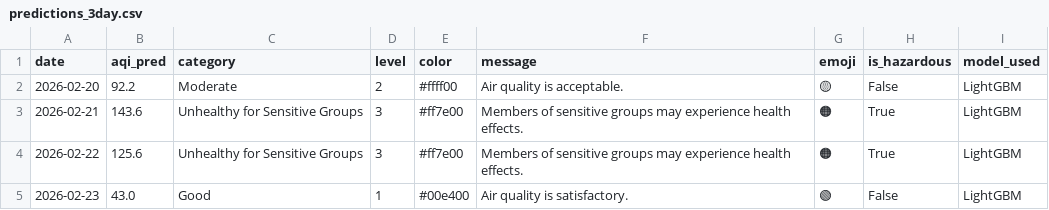
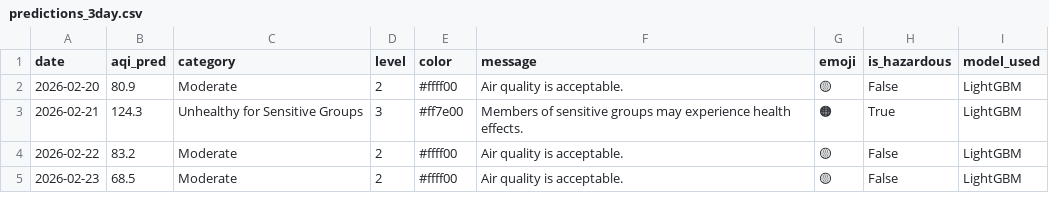
Before and after one commit to muhammadraza30/pearls-aqi-predictor, a CSV file: data/predictions_3day.csv, drawn as a sheet.

```diff
--- a/data/predictions_3day.csv
+++ b/data/predictions_3day.csv
@@ -1,5 +1,5 @@
 date,aqi_pred,category,level,color,message,emoji,is_hazardous,model_used
-2026-02-20,92.2,Moderate,2,#ffff00,Air quality is acceptable.,🟡,False,LightGBM
-2026-02-21,143.6,Unhealthy for Sensitive Groups,3,#ff7e00,Members of sensitive groups may experience health effects.,🟠,True,LightGBM
-2026-02-22,125.6,Unhealthy for Sensitive Groups,3,#ff7e00,Members of sensitive groups may experience health effects.,🟠,True,LightGBM
-2026-02-23,43.0,Good,1,#00e400,Air quality is satisfactory.,🟢,False,LightGBM
+2026-02-20,80.9,Moderate,2,#ffff00,Air quality is acceptable.,🟡,False,LightGBM
+2026-02-21,124.3,Unhealthy for Sensitive Groups,3,#ff7e00,Members of sensitive groups may experience health effects.,🟠,True,LightGBM
+2026-02-22,83.2,Moderate,2,#ffff00,Air quality is acceptable.,🟡,False,LightGBM
+2026-02-23,68.5,Moderate,2,#ffff00,Air quality is acceptable.,🟡,False,LightGBM
```
Also changed, not shown: 33 other files.
